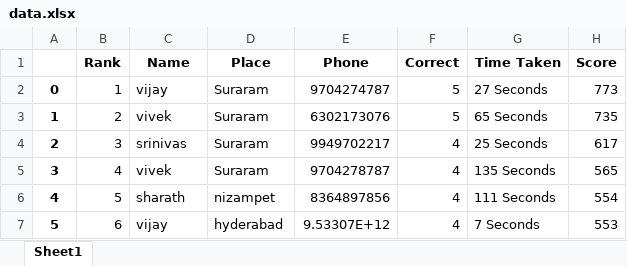
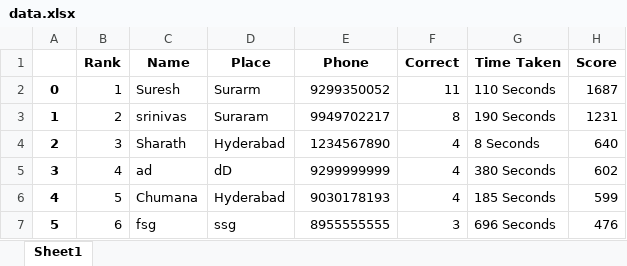
Before and after one commit to vijay38/Quiz, an Excel workbook: static/documents/data.xlsx, sheet Sheet1, drawn as a sheet; only a part is shown; values as stored, in another font and other column widths than the file's, no borders; the diff covers the shown part only; the diff names each change by its address in the sheet, - before the commit and + after, or states it on an @@ line.

```diff
--- a/static/documents/data.xlsx (sheet Sheet1)
+++ b/static/documents/data.xlsx (sheet Sheet1)
-C2 (Name): vijay
+C2 (Name): Suresh
-D2 (Place): Suraram
+D2 (Place): Surarm
-E2 (Phone): 9704274787
+E2 (Phone): 9299350052
-F2 (Correct): 5
+F2 (Correct): 11
-G2 (Time Taken): 27 Seconds
+G2 (Time Taken): 110 Seconds
-H2 (Score): 773
+H2 (Score): 1687
-C3 (Name): vivek
+C3 (Name): srinivas
-E3 (Phone): 6302173076
+E3 (Phone): 9949702217
-F3 (Correct): 5
+F3 (Correct): 8
-G3 (Time Taken): 65 Seconds
+G3 (Time Taken): 190 Seconds
-H3 (Score): 735
+H3 (Score): 1231
-C4 (Name): srinivas
+C4 (Name): Sharath
-D4 (Place): Suraram
+D4 (Place): Hyderabad
-E4 (Phone): 9949702217
+E4 (Phone): 1234567890
-G4 (Time Taken): 25 Seconds
+G4 (Time Taken): 8 Seconds
-H4 (Score): 617
+H4 (Score): 640
-C5 (Name): vivek
+C5 (Name): ad
-D5 (Place): Suraram
+D5 (Place): dD
-E5 (Phone): 9704278787
+E5 (Phone): 9299999999
-G5 (Time Taken): 135 Seconds
+G5 (Time Taken): 380 Seconds
-H5 (Score): 565
+H5 (Score): 602
-C6 (Name): sharath
+C6 (Name): Chumana
-D6 (Place): nizampet
+D6 (Place): Hyderabad
-E6 (Phone): 8364897856
+E6 (Phone): 9030178193
-G6 (Time Taken): 111 Seconds
+G6 (Time Taken): 185 Seconds
-H6 (Score): 554
+H6 (Score): 599
-C7 (Name): vijay
+C7 (Name): fsg
-D7 (Place): hyderabad
+D7 (Place): ssg
-E7 (Phone): 9.53307E+12
+E7 (Phone): 8955555555
-F7 (Correct): 4
+F7 (Correct): 3
-G7 (Time Taken): 7 Seconds
+G7 (Time Taken): 696 Seconds
-H7 (Score): 553
+H7 (Score): 476
```
Also changed, not shown: 31 removed rows and 48 edited cells elsewhere in this sheet, 4 other files.
